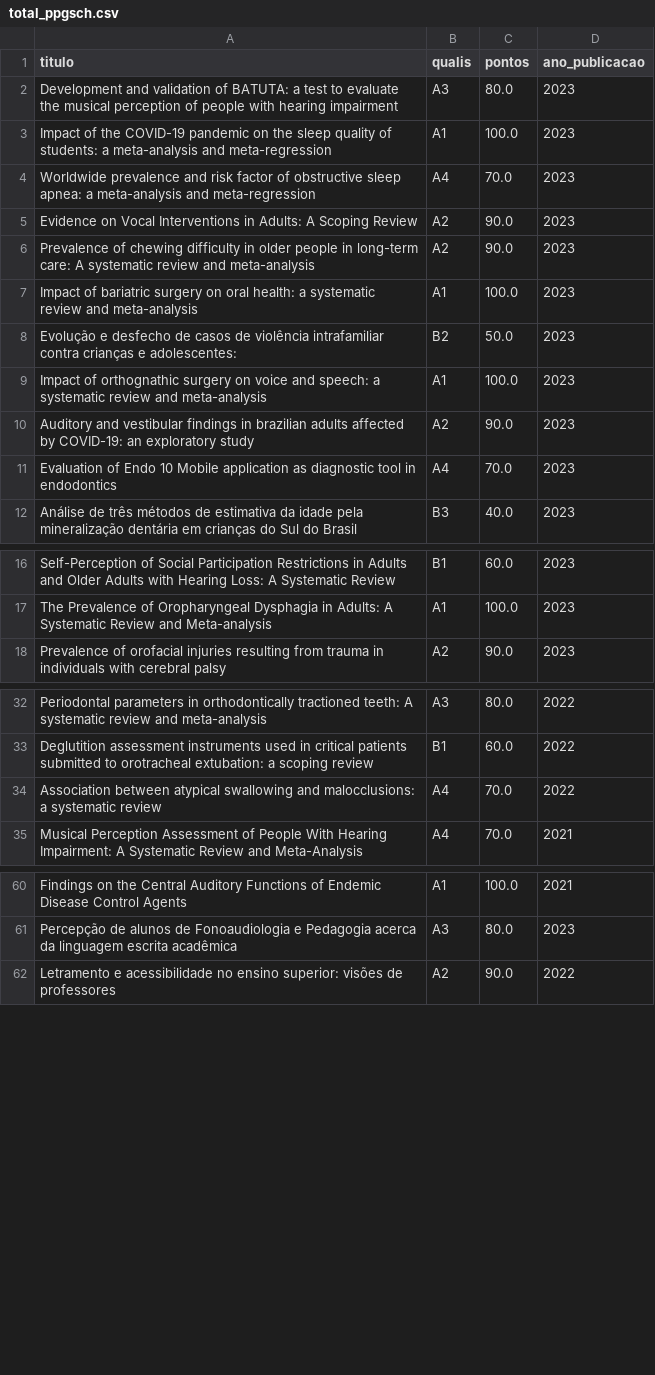
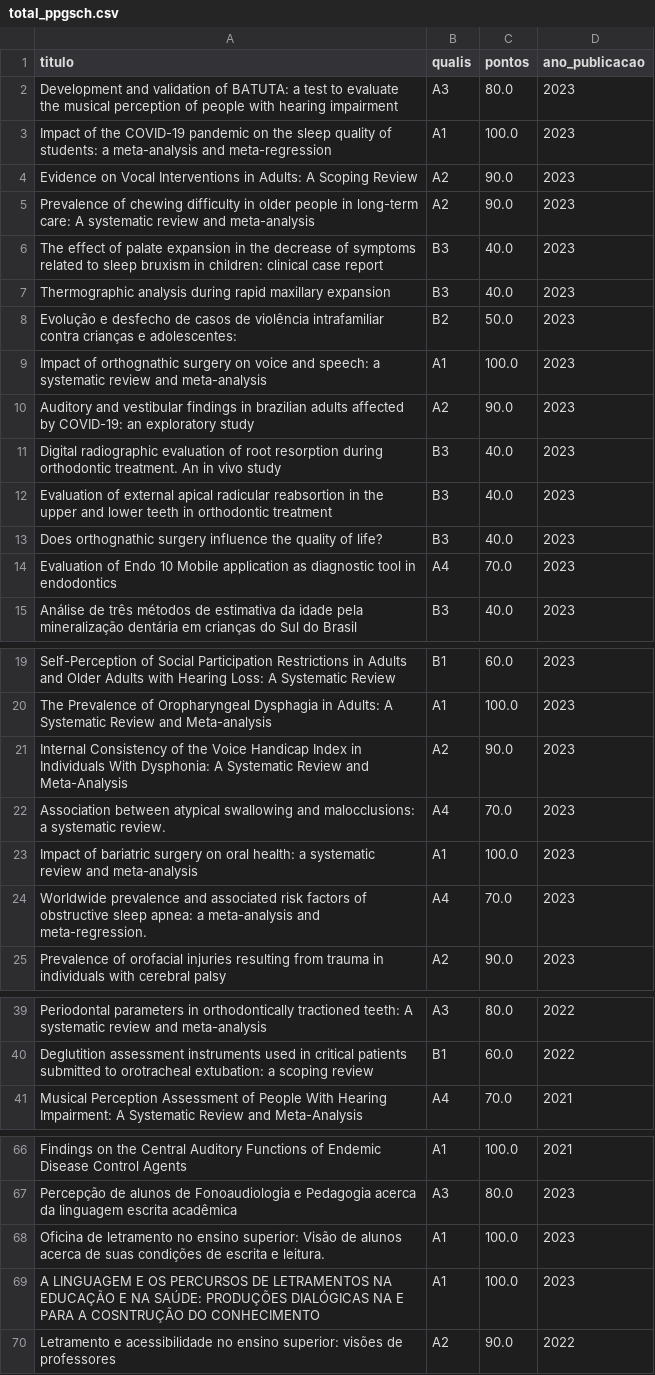
Before and after one commit to cristianomaraujo/dashboard_ppgsch, a CSV file: total_ppgsch.csv, drawn as a sheet; only a part is shown, gaps mark what is left out; the diff covers the shown part only.

Commit message:
Atualização do arquivo total_ppgsch.csv

```diff
--- a/total_ppgsch.csv
+++ b/total_ppgsch.csv
@@ -3,6 +3,6 @@ Development and validation of BATUTA: a test to evaluate the musical perception
 Impact of the COVID-19 pandemic on the sleep quality of students: a meta-analysis and meta-regression,A1,100.0,2023
-Worldwide prevalence and risk factor of obstructive sleep apnea: a meta-analysis and meta-regression,A4,70.0,2023
 Evidence on Vocal Interventions in Adults: A Scoping Review,A2,90.0,2023
 Prevalence of chewing difficulty in older people in long-term care: A systematic review and meta-analysis,A2,90.0,2023
-Impact of bariatric surgery on oral health: a systematic review and meta-analysis,A1,100.0,2023
+The effect of palate expansion in the decrease of symptoms related to sleep bruxism in children: clinical case report,B3,40.0,2023
+Thermographic analysis during rapid maxillary expansion,B3,40.0,2023
 Evolução e desfecho de casos de violência intrafamiliar contra crianças e adolescentes:,B2,50.0,2023
@@ -10,2 +10,5 @@ Impact of orthognathic surgery on voice and speech: a systematic review and meta
 Auditory and vestibular findings in brazilian adults affected by COVID-19: an exploratory study,A2,90.0,2023
+Digital radiographic evaluation of root resorption during orthodontic treatment. An in vivo study,B3,40.0,2023
+Evaluation of external apical radicular reabsortion in the upper and lower teeth in orthodontic treatment,B3,40.0,2023
+Does orthognathic surgery influence the quality of life?,B3,40.0,2023
 Evaluation of Endo 10 Mobile application as diagnostic tool in endodontics,A4,70.0,2023
@@ -17,2 +20,6 @@ Self-Perception of Social Participation Restrictions in Adults and Older Adults
 The Prevalence of Oropharyngeal Dysphagia in Adults: A Systematic Review and Meta-analysis,A1,100.0,2023
+Internal Consistency of the Voice Handicap Index in Individuals With Dysphonia: A Systematic Review and Meta-Analysis,A2,90.0,2023
+Association between atypical swallowing and malocclusions: a systematic review.,A4,70.0,2023
+Impact of bariatric surgery on oral health: a systematic review and meta-analysis,A1,100.0,2023
+Worldwide prevalence and associated risk factors of obstructive sleep apnea: a meta-analysis and meta-regression.,A4,70.0,2023
 Prevalence of orofacial injuries resulting from trauma in individuals with cerebral palsy,A2,90.0,2023
@@ -33,3 +40,2 @@ Periodontal parameters in orthodontically tractioned teeth: A systematic review
 Deglutition assessment instruments used in critical patients submitted to orotracheal extubation: a scoping review,B1,60.0,2022
-Association between atypical swallowing and malocclusions: a systematic review,A4,70.0,2022
 Musical Perception Assessment of People With Hearing Impairment: A Systematic Review and Meta-Analysis,A4,70.0,2021
@@ -61,2 +67,4 @@ Findings on the Central Auditory Functions of Endemic Disease Control Agents,A1,
 Percepção de alunos de Fonoaudiologia e Pedagogia acerca da linguagem escrita acadêmica,A3,80.0,2023
+Oficina de letramento no ensino superior: Visão de alunos acerca de suas condições de escrita e leitura.,A1,100.0,2023
+A LINGUAGEM E OS PERCURSOS DE LETRAMENTOS NA EDUCAÇÃO E NA SAÚDE:  PRODUÇÕES DIALÓGICAS  NA E PARA A COSNTRUÇÃO DO CONHECIMENTO,A1,100.0,2023
 Letramento e acessibilidade no ensino superior: visões de professores,A2,90.0,2022
```
Also changed, not shown: 1 removed row elsewhere in this file.
